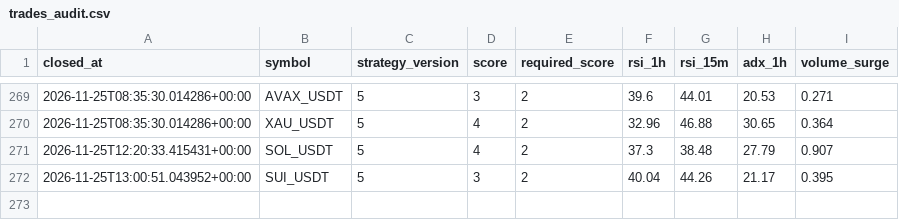
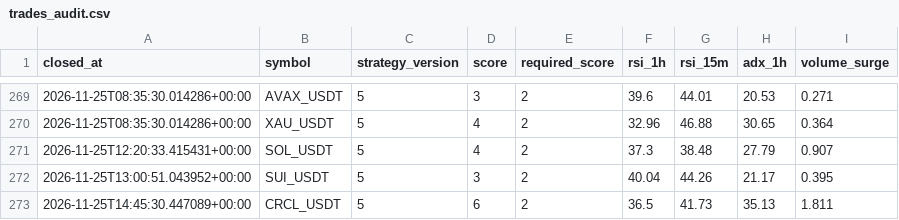
Before and after one commit to wjdtks255-lgtm/Gateio_signal, a CSV file: trades_audit.csv, drawn as a sheet; only a part is shown, gaps mark what is left out.

```diff
--- a/trades_audit.csv
+++ b/trades_audit.csv
@@ -272 +272,2 @@ closed_at,symbol,strategy_version,score,required_score,rsi_1h,rsi_15m,adx_1h,vol
 2026-11-25T13:00:51.043952+00:00,SUI_USDT,5,3,2,40.04,44.26,21.17,0.395
+2026-11-25T14:45:30.447089+00:00,CRCL_USDT,5,6,2,36.5,41.73,35.13,1.811
```
Also changed, not shown: ai_trades.csv, trades.csv, 1 other file.
